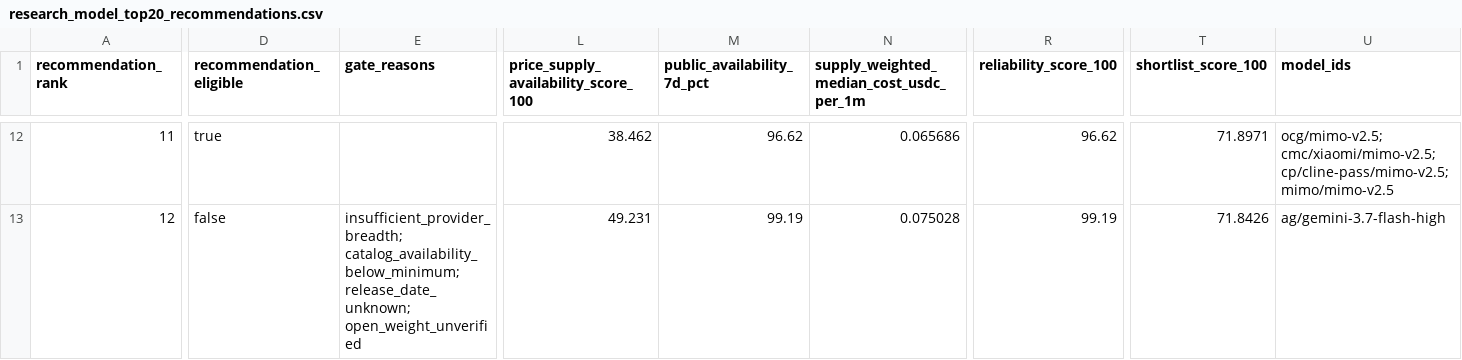
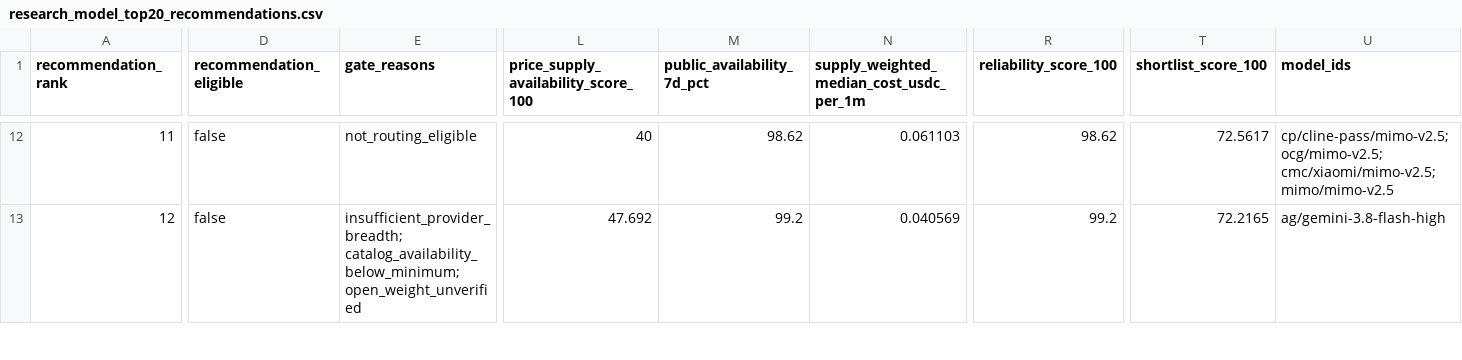
Before and after one commit to Pukujan/inference-recommendation-engine, a CSV file: operational/telemetry/gravebuster/pipeline/ihub/lists/research_model_top20_recommendations.csv, drawn as a sheet; only a part is shown, gaps mark what is left out; the diff covers the shown part only; the diff names each change by its address in the sheet, - before the commit and + after, or states it on an @@ line.

```diff
--- a/operational/telemetry/gravebuster/pipeline/ihub/lists/research_model_top20_recommendations.csv
+++ b/operational/telemetry/gravebuster/pipeline/ihub/lists/research_model_top20_recommendations.csv
-D12 (recommendation_eligible): true
+D12 (recommendation_eligible): false
-E12 (gate_reasons): (empty)
+E12 (gate_reasons): not_routing_eligible
-L12: 38.462
+L12: 40
-M12 (public_availability_7d_pct): 96.62
+M12 (public_availability_7d_pct): 98.62
-N12: 0.065686
+N12: 0.061103
-R12 (reliability_score_100): 96.62
+R12 (reliability_score_100): 98.62
-T12 (shortlist_score_100): 71.8971
+T12 (shortlist_score_100): 72.5617
-U12 (model_ids): ocg/mimo-v2.5; cmc/xiaomi/mimo-v2.5; cp/cline-pass/mimo-v2.5; mimo/mimo-v2.5
+U12 (model_ids): cp/cline-pass/mimo-v2.5; ocg/mimo-v2.5; cmc/xiaomi/mimo-v2.5; mimo/mimo-v2.5
-E13 (gate_reasons): insufficient_provider_breadth; catalog_availability_below_minimum; release_date_unknown; open_weight_unverified
+E13 (gate_reasons): insufficient_provider_breadth; catalog_availability_below_minimum; open_weight_unverified
-L13: 49.231
+L13: 47.692
-M13 (public_availability_7d_pct): 99.19
+M13 (public_availability_7d_pct): 99.2
-N13: 0.075028
+N13: 0.040569
-R13 (reliability_score_100): 99.19
+R13 (reliability_score_100): 99.2
-T13 (shortlist_score_100): 71.8426
+T13 (shortlist_score_100): 72.2165
-U13 (model_ids): ag/gemini-3.7-flash-high
+U13 (model_ids): ag/gemini-3.8-flash-high
```
Also changed, not shown: 141 edited cells elsewhere in this file, operational/telemetry/gravebuster/pipeline/ihub/lists/research_model_frontier_recommendations.csv, operational/telemetry/gravebuster/pipeline/ihub/lists/research_model_frontier_routes.csv, 18 other files.
